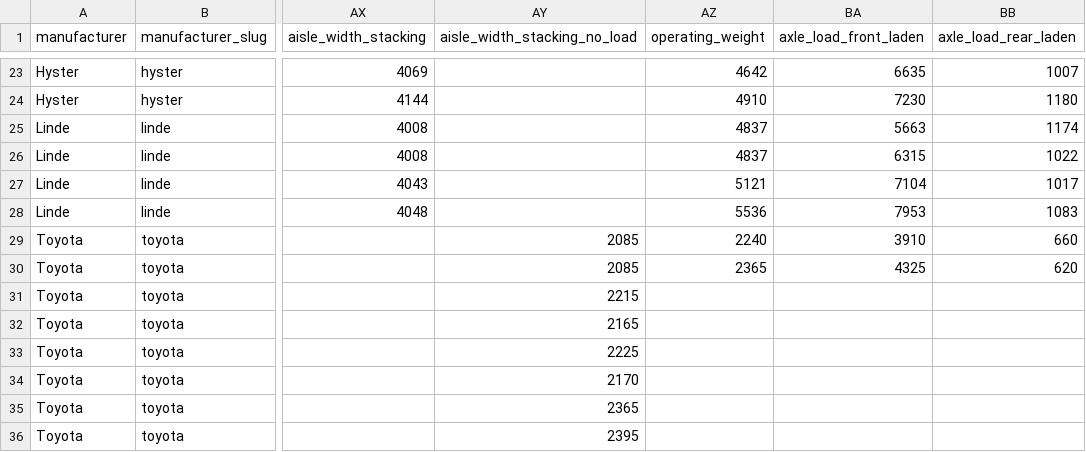
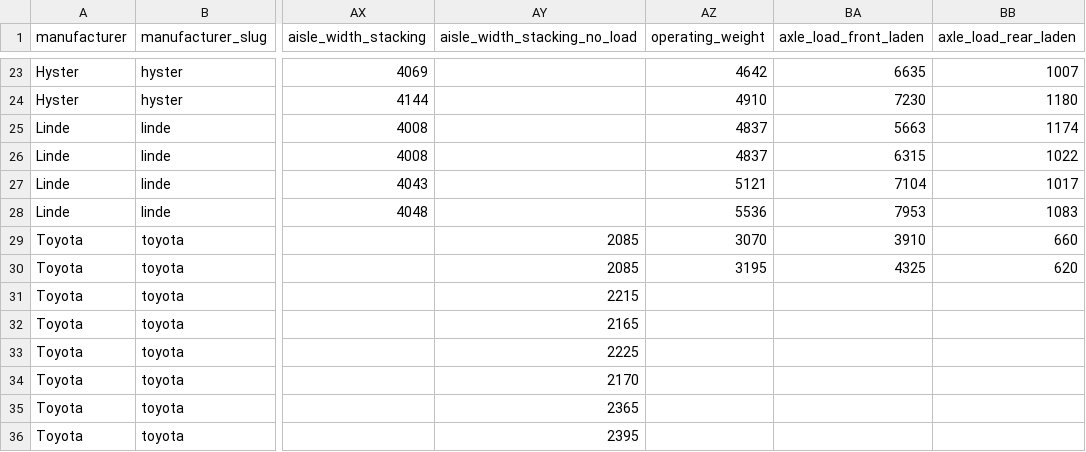
Before and after one commit to veinpsycoo/forklift-specs-data, a CSV file: data/forklift_models.csv, drawn as a sheet; only a part is shown, gaps mark what is left out; the diff names each change by its address in the sheet, - before the commit and + after, or states it on an @@ line.

```diff
--- a/data/forklift_models.csv
+++ b/data/forklift_models.csv
-AZ29 (operating_weight): 2240
+AZ29 (operating_weight): 3070
-AZ30 (operating_weight): 2365
+AZ30 (operating_weight): 3195
```
Also changed, not shown: 1 other file.
